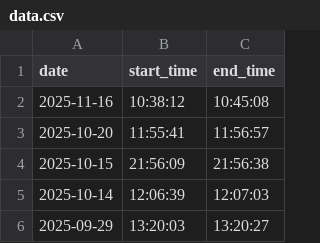
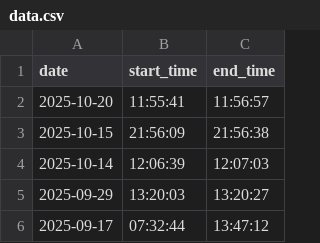
Before and after one commit to DusanMadar/kalinovo-bez-elektriny, a CSV file: data.csv, drawn as a sheet; only a part is shown; the shorter side is filled out with more unchanged rows; the diff names each change by its address in the sheet, - before the commit and + after, or states it on an @@ line.

Commit message:
Update data

```diff
--- a/data.csv
+++ b/data.csv
-row 2: 2025-11-16 | 10:38:12 | 10:45:08
```
